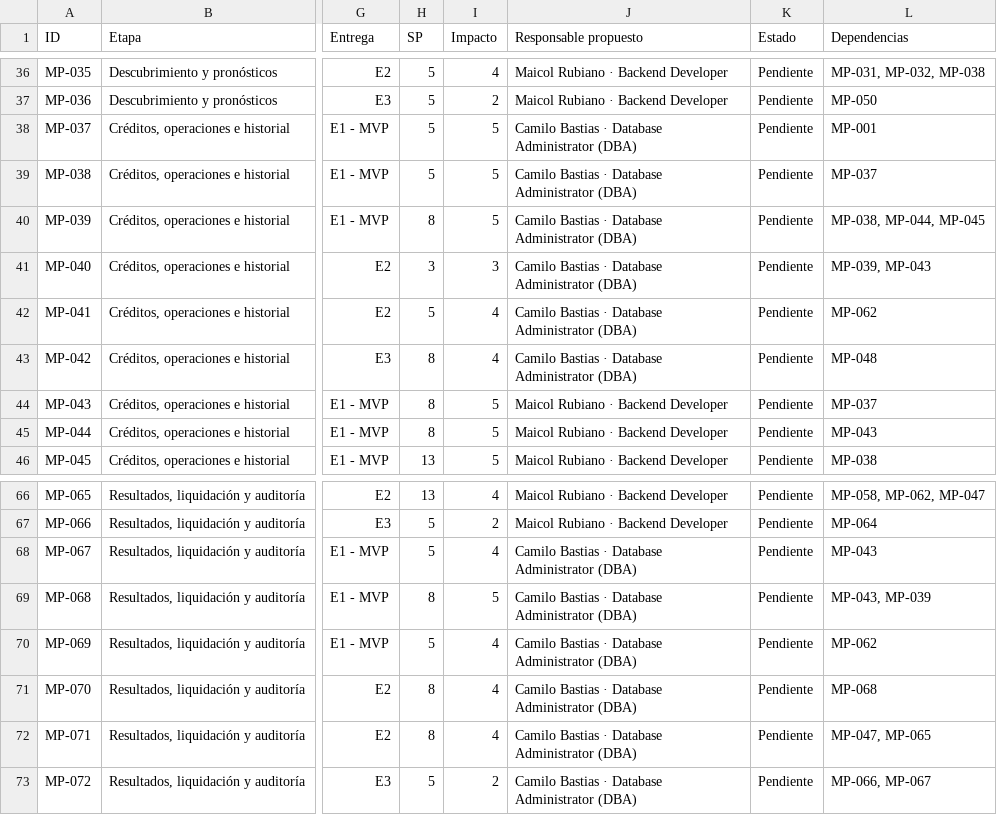
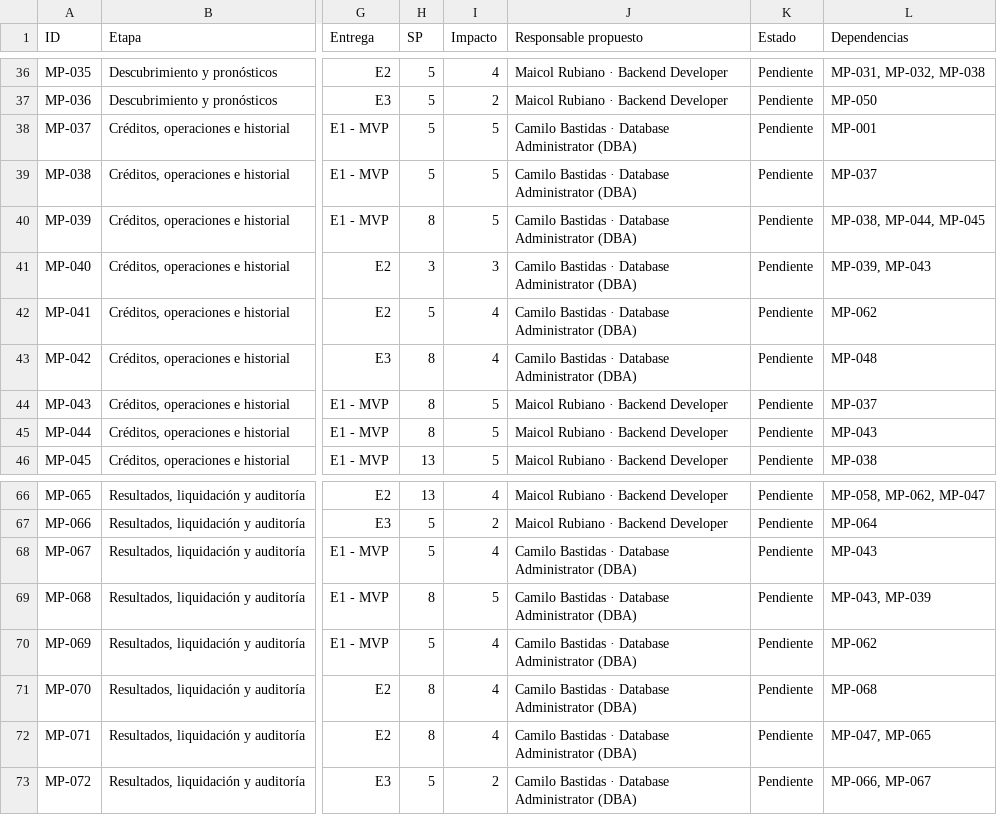
Before and after one commit to ItsKmilo/matchpoint2, a CSV file: descargas/Product_Backlog_MatchPoint.csv, drawn as a sheet; only a part is shown, gaps mark what is left out; the diff names each change by its address in the sheet, - before the commit and + after, or states it on an @@ line.

Commit message:
feat: Agregar mockups de interfaz visuales y paso a paso a cada HU (HU001-HU016) y corregir apellido a Bastidas

```diff
--- a/descargas/Product_Backlog_MatchPoint.csv
+++ b/descargas/Product_Backlog_MatchPoint.csv
-J38:J43 (Responsable propuesto): Camilo Bastias · Database…
+J38:J43 (Responsable propuesto): Camilo Bastidas · Database…
-J68:J73 (Responsable propuesto): Camilo Bastias · Database…
+J68:J73 (Responsable propuesto): Camilo Bastidas · Database…
```
Also changed, not shown: 13 other files.
